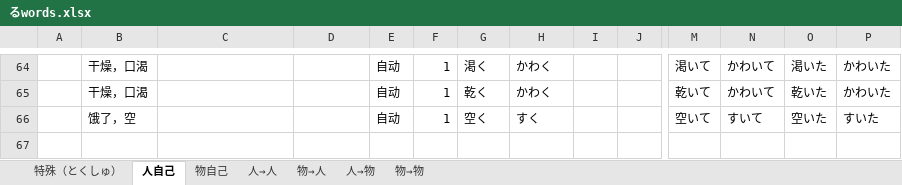
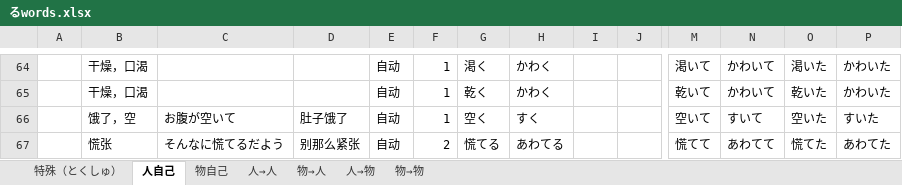
Before and after one commit to PaleBlue0619/Japanese, an Excel workbook: るwords.xlsx, sheet 人自己, drawn as a sheet; only a part is shown, gaps mark what is left out; values as stored, in another font and other column widths than the file's, no borders; rows hold the shown columns only; the diff names each change by its address in the sheet, - before the commit and + after, or states it on an @@ line.

```diff
--- a/るwords.xlsx (sheet 人自己)
+++ b/るwords.xlsx (sheet 人自己)
-C66: (empty)
+C66: お腹が空いて
-D66: (empty)
+D66: 肚子饿了
+row 67:  | 慌张 | そんなに慌てるだよう | 别那么紧张 | 自动 | 2 | 慌てる | あわてる |  |  | 慌てて | あわてて | 慌てた | あわてた
```
Also changed, not shown: sheet 人→物, Words(音读音 & 训练音).xlsx, 人間（にんげん）.xlsx, 8 other files.
